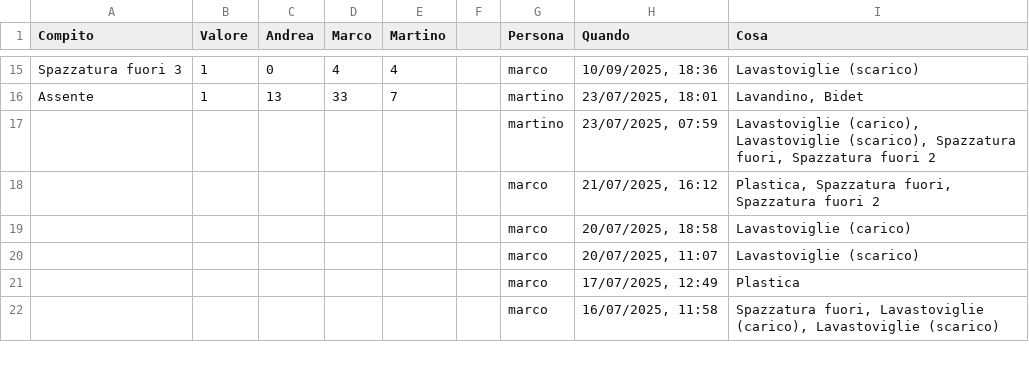
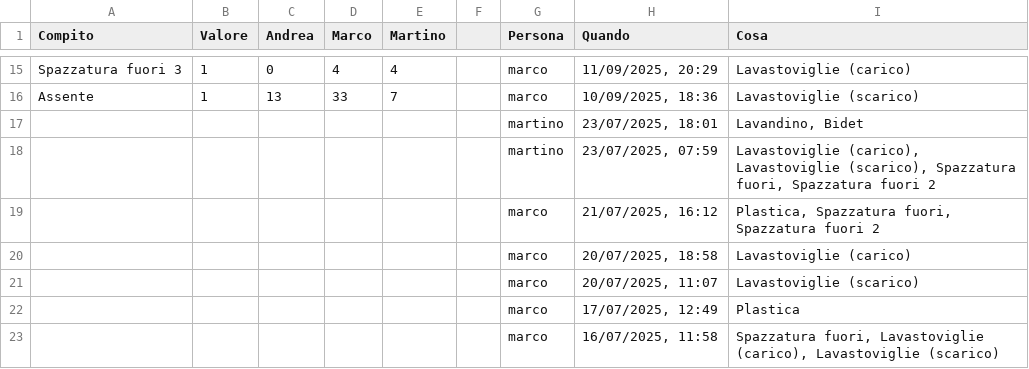
Before and after one commit to BertrandPouget/v0-litpi, a CSV file: data/chores.csv, drawn as a sheet; only a part is shown, gaps mark what is left out; the diff covers the shown part only; the diff names each change by its address in the sheet, - before the commit and + after, or states it on an @@ line.

Commit message:
Update chores for marco

```diff
--- a/data/chores.csv
+++ b/data/chores.csv
-H15 (Quando): 10/09/2025, 18:36
+H15 (Quando): 11/09/2025, 20:29
-I15 (Cosa): Lavastoviglie (scarico)
+I15 (Cosa): Lavastoviglie (carico)
-G16 (Persona): martino
+G16 (Persona): marco
-H16 (Quando): 23/07/2025, 18:01
+H16 (Quando): 10/09/2025, 18:36
-I16 (Cosa): Lavandino, Bidet
+I16 (Cosa): Lavastoviglie (scarico)
+row 17:  |  |  |  |  |  | martino | 23/07/2025, 18:01 | Lavandino, Bidet
```
Also changed, not shown: 31 edited cells elsewhere in this file.
